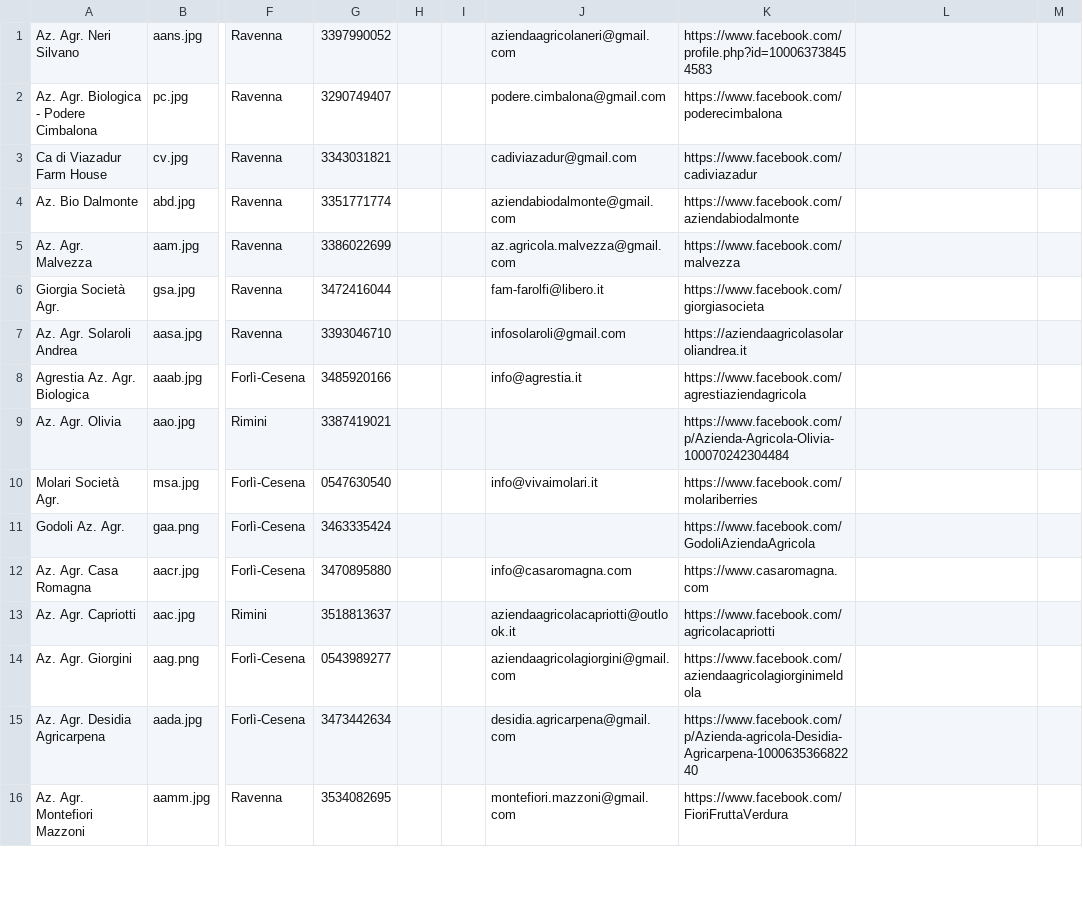
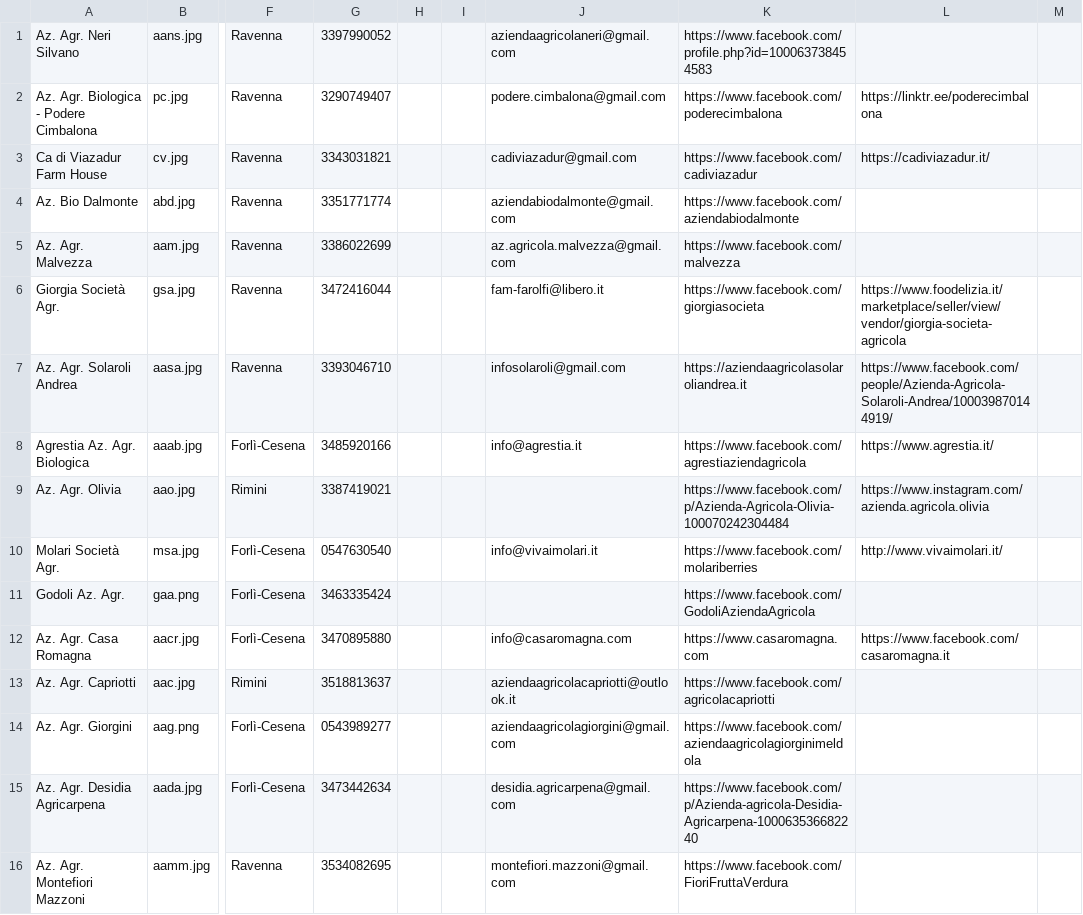
Before and after one commit to Rebus88/agromagna, a CSV file: comm.csv, drawn as a sheet; only a part is shown, gaps mark what is left out; the diff covers the shown part only; the diff names each change by its address in the sheet, - before the commit and + after, or states it on an @@ line.

Commit message:
Update comm.csv

```diff
--- a/comm.csv
+++ b/comm.csv
-L2: (empty)
+L2: https://linktr.ee/poderecimbalona
-L3: (empty)
+L3: https://cadiviazadur.it/
-L6: (empty)
+L6: https://www.foodelizia.it/marketplace/seller/view/vendor/giorgia-societa-agricola
-L7: (empty)
+L7: https://www.facebook.com/people/Azienda-Agricola-Solaroli-Andrea/100039870144919/
-L8: (empty)
+L8: https://www.agrestia.it/
-L9: (empty)
+L9: https://www.instagram.com/azienda.agricola.olivia
-L10: (empty)
+L10: http://www.vivaimolari.it/
-L12: (empty)
+L12: https://www.facebook.com/casaromagna.it
```
Also changed, not shown: 8 edited cells elsewhere in this file.
